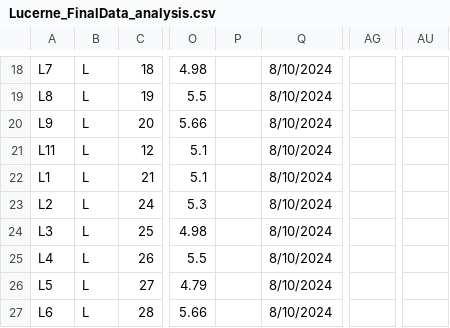
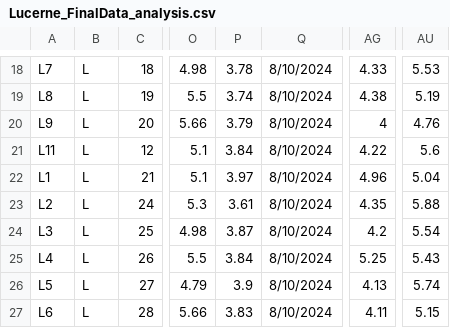
Before and after one commit to NiraYadav0529/PolyTunnelS33_ExperimeNT1_dose, a CSV file: Experiment_2/Lucerne_FinalData_analysis.csv, drawn as a sheet; only a part is shown, gaps mark what is left out; the diff covers the shown part only; the diff names each change by its address in the sheet, - before the commit and + after, or states it on an @@ line.

```diff
--- a/Experiment_2/Lucerne_FinalData_analysis.csv
+++ b/Experiment_2/Lucerne_FinalData_analysis.csv
-P18: (empty)
+P18: 3.78
-AG18: (empty)
+AG18: 4.33
-AU18: (empty)
+AU18: 5.53
-P19: (empty)
+P19: 3.74
-AG19: (empty)
+AG19: 4.38
-AU19: (empty)
+AU19: 5.19
-P20: (empty)
+P20: 3.79
-AG20: (empty)
+AG20: 4
-AU20: (empty)
+AU20: 4.76
-P21: (empty)
+P21: 3.84
-AG21: (empty)
+AG21: 4.22
-AU21: (empty)
+AU21: 5.6
-P22: (empty)
+P22: 3.97
-AG22: (empty)
+AG22: 4.96
-AU22: (empty)
+AU22: 5.04
-P23: (empty)
+P23: 3.61
-AG23: (empty)
+AG23: 4.35
-AU23: (empty)
+AU23: 5.88
-P24: (empty)
+P24: 3.87
-AG24: (empty)
+AG24: 4.2
-AU24: (empty)
+AU24: 5.54
-P25: (empty)
+P25: 3.84
-AG25: (empty)
+AG25: 5.25
-AU25: (empty)
+AU25: 5.43
-P26: (empty)
+P26: 3.9
-AG26: (empty)
+AG26: 4.13
-AU26: (empty)
+AU26: 5.74
-P27: (empty)
+P27: 3.83
-AG27: (empty)
+AG27: 4.11
-AU27: (empty)
+AU27: 5.15
```
Also changed, not shown: 130 edited cells elsewhere in this file, Experiment_2/Phalaris_FinalData_analysis.csv, 3 other files.
